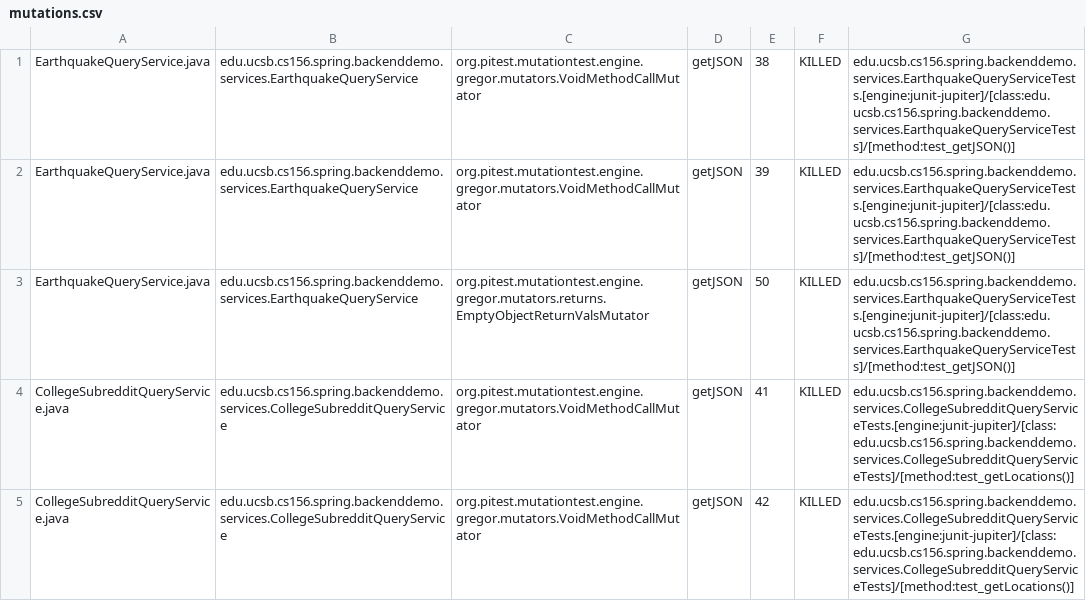
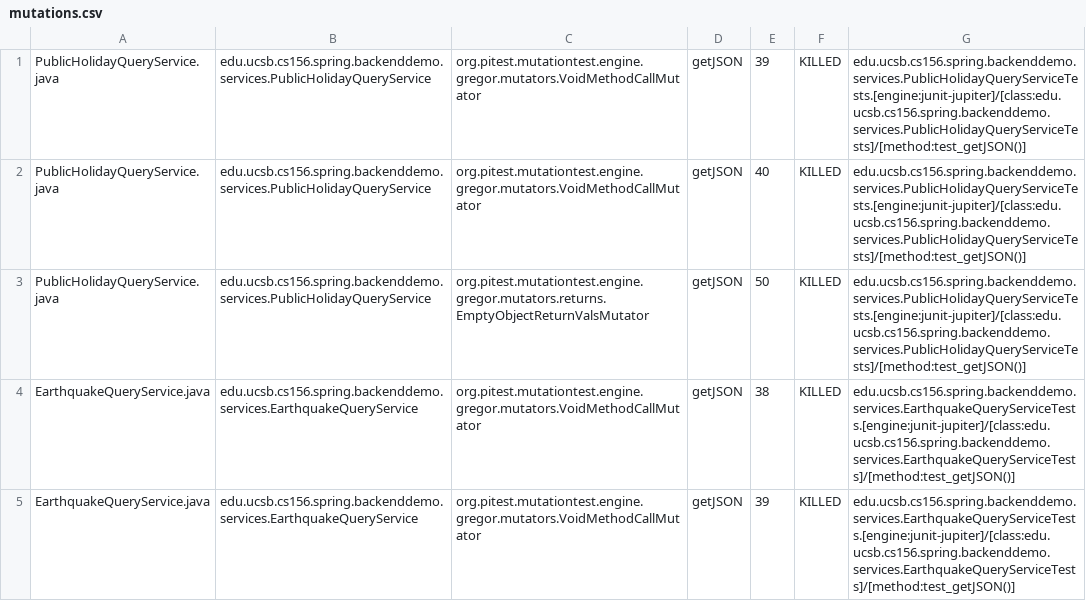
Before and after one commit to ucsb-cs156-w24/team01-w24-7pm-2, a CSV file: pitest/mutations.csv, drawn as a sheet; only a part is shown; the shorter side is filled out with more unchanged rows; the diff names each change by its address in the sheet, - before the commit and + after, or states it on an @@ line.

Commit message:
Deploying to gh-pages from @ ucsb-cs156-w24/team01-w24-7pm-2@7c32434379d71d77321d3d8771677a4269a6962f 🚀

```diff
--- a/pitest/mutations.csv
+++ b/pitest/mutations.csv
+row 1: PublicHolidayQueryService.java | edu.ucsb.cs156.spring.backenddemo.services.PublicHolidayQueryService | org.pitest.mutationtest.engine.gregor.mutators.VoidMethodCallMutator | getJSON | 39 | KILLED | edu.ucsb.cs156.spring.backenddemo.services.PublicHolidayQueryServiceTests.[engine:junit-jupiter]/[class:edu.ucsb.cs156.spring.backenddemo.services.PublicHolidayQueryServiceTests]/[method:test_getJSON()]
+row 2: PublicHolidayQueryService.java | edu.ucsb.cs156.spring.backenddemo.services.PublicHolidayQueryService | org.pitest.mutationtest.engine.gregor.mutators.VoidMethodCallMutator | getJSON | 40 | KILLED | edu.ucsb.cs156.spring.backenddemo.services.PublicHolidayQueryServiceTests.[engine:junit-jupiter]/[class:edu.ucsb.cs156.spring.backenddemo.services.PublicHolidayQueryServiceTests]/[method:test_getJSON()]
+row 3: PublicHolidayQueryService.java | edu.ucsb.cs156.spring.backenddemo.services.PublicHolidayQueryService | org.pitest.mutationtest.engine.gregor.mutators.returns.EmptyObjectReturnValsMutator | getJSON | 50 | KILLED | edu.ucsb.cs156.spring.backenddemo.services.PublicHolidayQueryServiceTests.[engine:junit-jupiter]/[class:edu.ucsb.cs156.spring.backenddemo.services.PublicHolidayQueryServiceTests]/[method:test_getJSON()]
```
Also changed, not shown: 12 other files.
